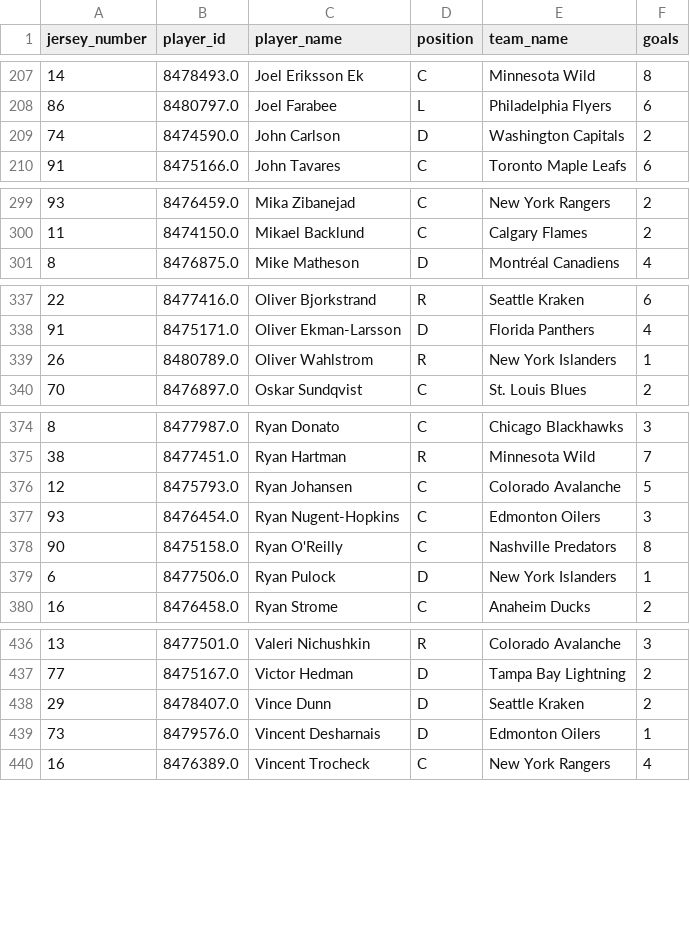
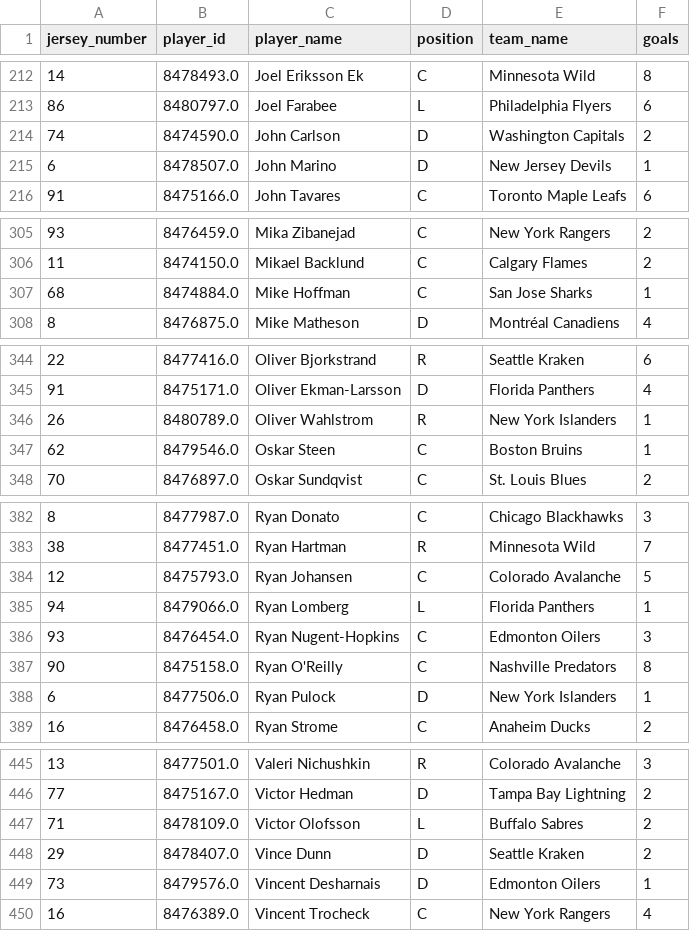
Before and after one commit to kjchrz03/hockey-streamlit, a CSV file: data/goal_counts.csv, drawn as a sheet; only a part is shown, gaps mark what is left out; the diff covers the shown part only.

```diff
--- a/data/goal_counts.csv
+++ b/data/goal_counts.csv
@@ -209,2 +214,3 @@ jersey_number,player_id,player_name,position,team_name,goals
 74,8474590.0,John Carlson,D,Washington Capitals,2
+6,8478507.0,John Marino,D,New Jersey Devils,1
 91,8475166.0,John Tavares,C,Toronto Maple Leafs,6
@@ -300,2 +306,3 @@ jersey_number,player_id,player_name,position,team_name,goals
 11,8474150.0,Mikael Backlund,C,Calgary Flames,2
+68,8474884.0,Mike Hoffman,C,San Jose Sharks,1
 8,8476875.0,Mike Matheson,D,Montréal Canadiens,4
@@ -339,2 +346,3 @@ jersey_number,player_id,player_name,position,team_name,goals
 26,8480789.0,Oliver Wahlstrom,R,New York Islanders,1
+62,8479546.0,Oskar Steen,C,Boston Bruins,1
 70,8476897.0,Oskar Sundqvist,C,St. Louis Blues,2
@@ -376,2 +384,3 @@ jersey_number,player_id,player_name,position,team_name,goals
 12,8475793.0,Ryan Johansen,C,Colorado Avalanche,5
+94,8479066.0,Ryan Lomberg,L,Florida Panthers,1
 93,8476454.0,Ryan Nugent-Hopkins,C,Edmonton Oilers,3
@@ -437,2 +446,3 @@ jersey_number,player_id,player_name,position,team_name,goals
 77,8475167.0,Victor Hedman,D,Tampa Bay Lightning,2
+71,8478109.0,Victor Olofsson,L,Buffalo Sabres,2
 29,8478407.0,Vince Dunn,D,Seattle Kraken,2
```
Also changed, not shown: 6 added rows, 2 moved rows and 38 edited cells elsewhere in this file, data/goal_locations.csv.
